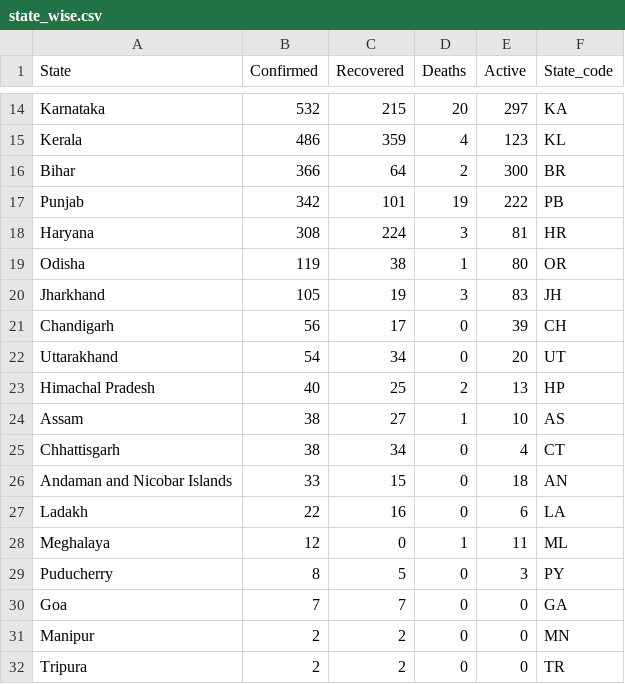
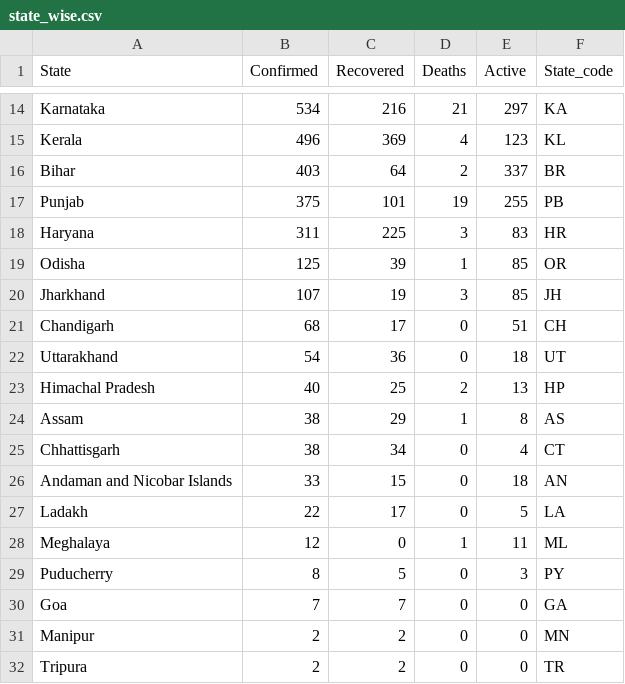
Before and after one commit to bhargavyagnik/Covid19, a CSV file: stats/state_wise.csv, drawn as a sheet; only a part is shown, gaps mark what is left out; the diff covers the shown part only; the diff names each change by its address in the sheet, - before the commit and + after, or states it on an @@ line.

```diff
--- a/stats/state_wise.csv
+++ b/stats/state_wise.csv
-B14 (Confirmed): 532
+B14 (Confirmed): 534
-C14 (Recovered): 215
+C14 (Recovered): 216
-D14 (Deaths): 20
+D14 (Deaths): 21
-B15 (Confirmed): 486
+B15 (Confirmed): 496
-C15 (Recovered): 359
+C15 (Recovered): 369
-B16 (Confirmed): 366
+B16 (Confirmed): 403
-E16 (Active): 300
+E16 (Active): 337
-B17 (Confirmed): 342
+B17 (Confirmed): 375
-E17 (Active): 222
+E17 (Active): 255
-B18 (Confirmed): 308
+B18 (Confirmed): 311
-C18 (Recovered): 224
+C18 (Recovered): 225
-E18 (Active): 81
+E18 (Active): 83
-B19 (Confirmed): 119
+B19 (Confirmed): 125
-C19 (Recovered): 38
+C19 (Recovered): 39
-E19 (Active): 80
+E19 (Active): 85
-B20 (Confirmed): 105
+B20 (Confirmed): 107
-E20 (Active): 83
+E20 (Active): 85
-B21 (Confirmed): 56
+B21 (Confirmed): 68
-E21 (Active): 39
+E21 (Active): 51
-C22 (Recovered): 34
+C22 (Recovered): 36
-E22 (Active): 20
+E22 (Active): 18
-C24 (Recovered): 27
+C24 (Recovered): 29
-E24 (Active): 10
+E24 (Active): 8
-C27 (Recovered): 16
+C27 (Recovered): 17
-E27 (Active): 6
+E27 (Active): 5
```
Also changed, not shown: 32 edited cells elsewhere in this file, stats/case_time_series.csv, stats/state_wise_daily.csv, 26 other files.
